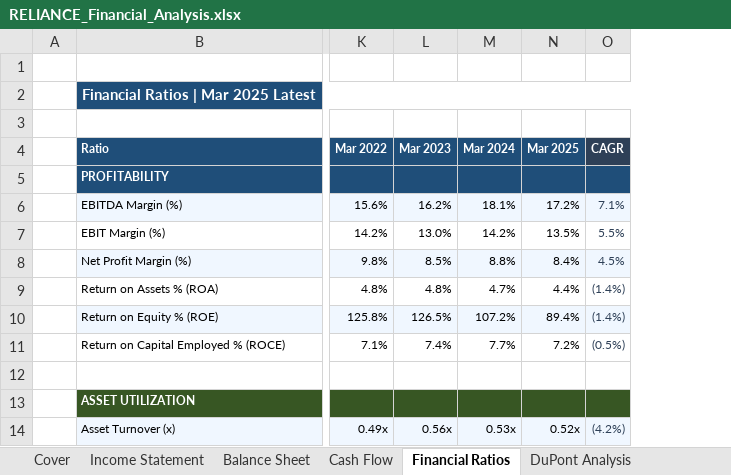
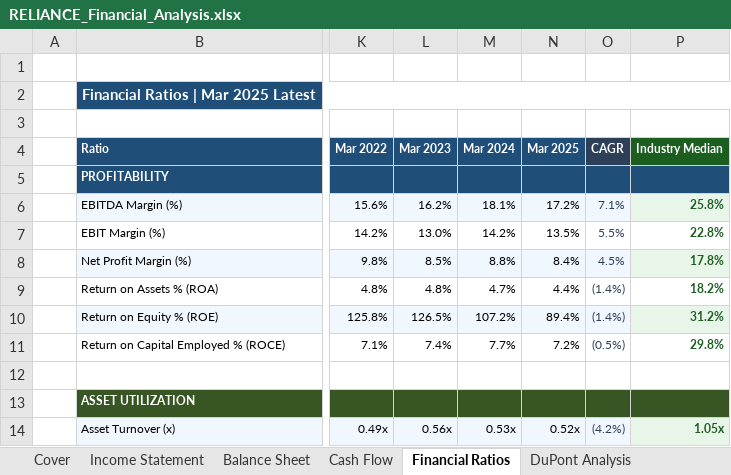
Before and after one commit to Aakash060804/capstone-financial-analyzer, an Excel workbook: financial_analyzer/outputs/RELIANCE_Financial_Analysis.xlsx, sheet Financial Ratios, drawn as a sheet; only a part is shown, gaps mark what is left out; values as stored, in another font and other column widths than the file's, no borders; the diff names each change by its address in the sheet, - before the commit and + after, or states it on an @@ line.

```diff
--- a/financial_analyzer/outputs/RELIANCE_Financial_Analysis.xlsx (sheet Financial Ratios)
+++ b/financial_analyzer/outputs/RELIANCE_Financial_Analysis.xlsx (sheet Financial Ratios)
+column P (Industry Median), rows 6-14: 25.8% | 22.8% | 17.8% | 18.2% | 31.2% | 29.8% |  |  | 1.05x
```
Also changed, not shown: sheet Forecasts, sheet Audit Trail, sheet Cover, sheet AI Commentary, financial_analyzer/outputs/INFY_Financial_Analysis.xlsx, financial_analyzer/outputs/MARUTI_Financial_Analysis.xlsx, 9 other files.
